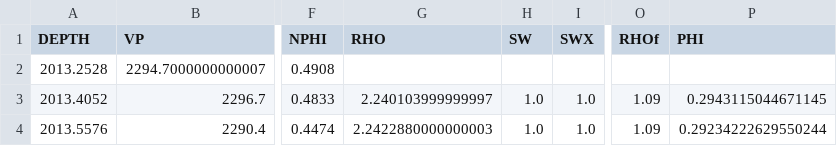
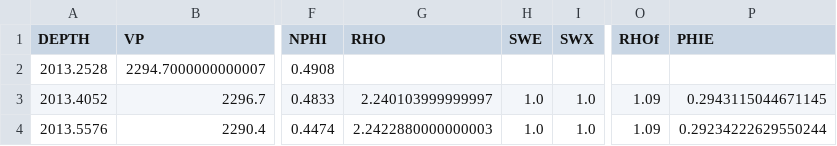
Before and after one commit to Kevin2599/geophysical_notes, a CSV file: qsiwell2.csv, drawn as a sheet; only a part is shown, gaps mark what is left out; the diff names each change by its address in the sheet, - before the commit and + after, or states it on an @@ line.

```diff
--- a/qsiwell2.csv
+++ b/qsiwell2.csv
-H1: SW
+H1: SWE
-P1: PHI
+P1: PHIE
```
Also changed, not shown: 10 other files.
